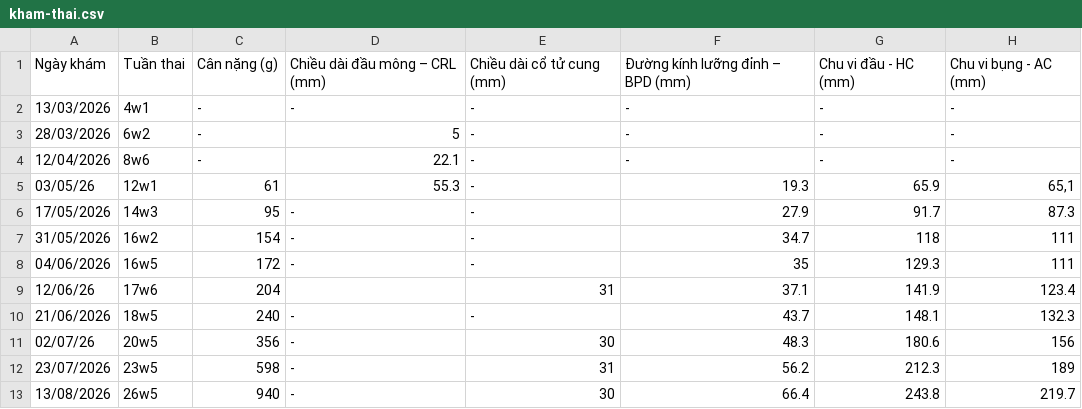
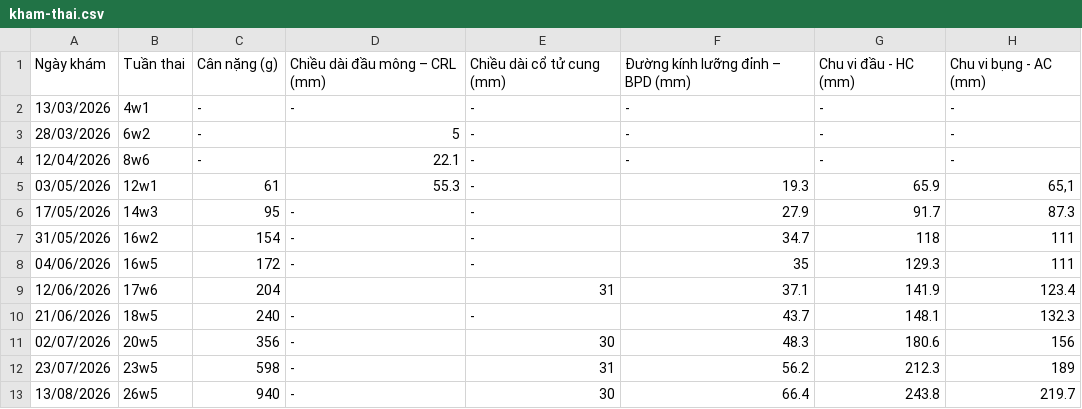
Before and after one commit to caomanhhaipt/baby_monitor, a CSV file: data/kham-thai.csv, drawn as a sheet; only a part is shown; the diff names each change by its address in the sheet, - before the commit and + after, or states it on an @@ line.

```diff
--- a/data/kham-thai.csv
+++ b/data/kham-thai.csv
-A5: 03/05/26
+A5: 03/05/2026
-A9: 12/06/26
+A9: 12/06/2026
-A11: 02/07/26
+A11: 02/07/2026
```
Also changed, not shown: 1 other file.
